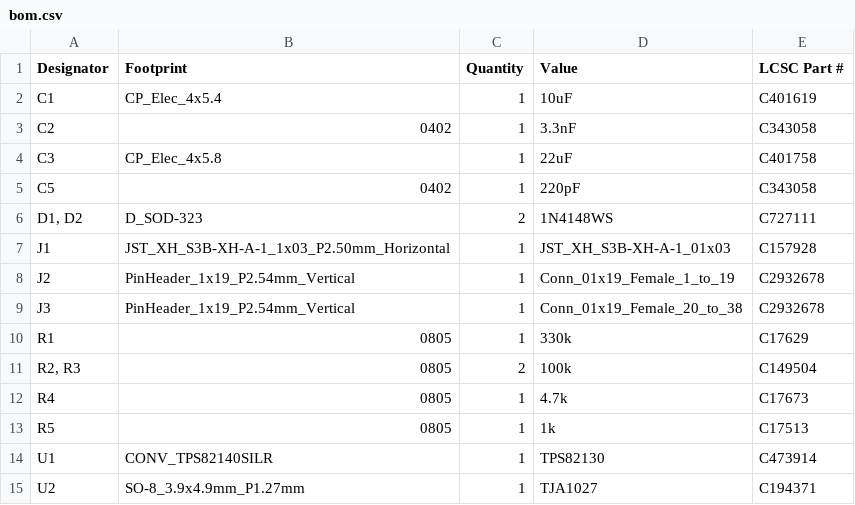
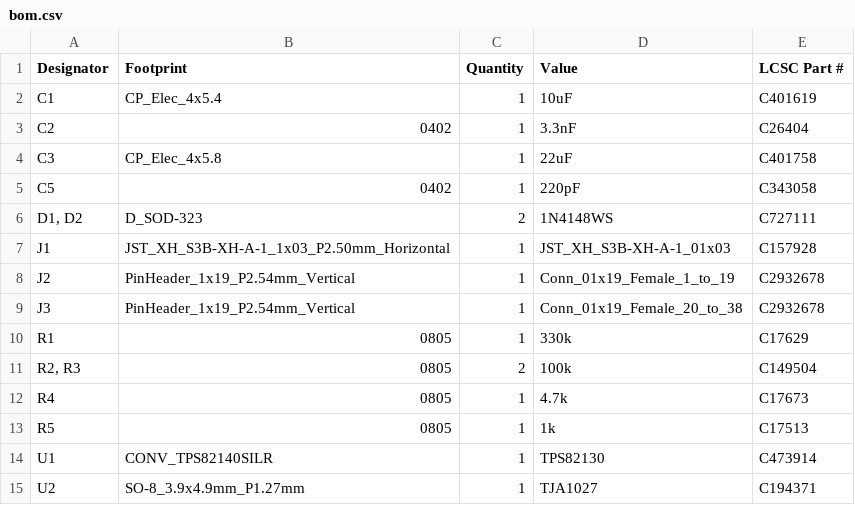
Before and after one commit to JanM321/esphome-lg-controller, a CSV file: hardware-tiny/production/bom.csv, drawn as a sheet.

```diff
--- a/hardware-tiny/production/bom.csv
+++ b/hardware-tiny/production/bom.csv
@@ -2,3 +2,3 @@
 C1,CP_Elec_4x5.4,1,10uF,C401619
-C2,0402,1,3.3nF,C343058
+C2,0402,1,3.3nF,C26404
 C3,CP_Elec_4x5.8,1,22uF,C401758
```
Also changed, not shown: 4 other files.
